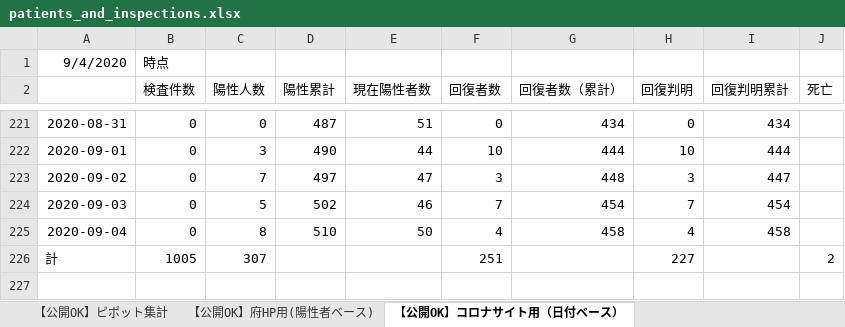
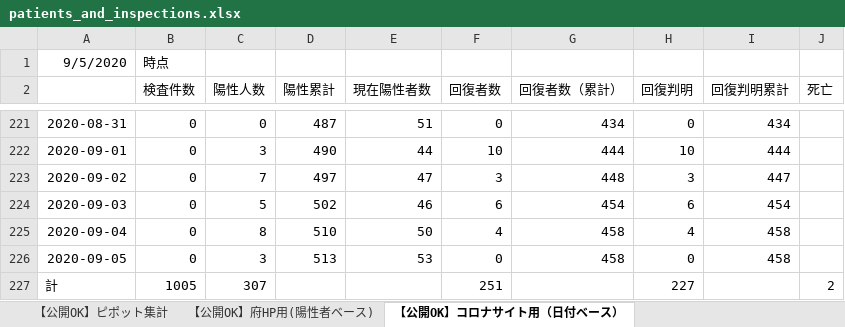
Before and after one commit to yotemuku/covid19, an Excel workbook: data/patients_and_inspections.xlsx, sheet 【公開OK】コロナサイト用（日付ベース）, drawn as a sheet; only a part is shown, gaps mark what is left out; values as stored, in another font and other column widths than the file's, no borders; the diff names each change by its address in the sheet, - before the commit and + after, or states it on an @@ line.

```diff
--- a/data/patients_and_inspections.xlsx (sheet 【公開OK】コロナサイト用（日付ベース）)
+++ b/data/patients_and_inspections.xlsx (sheet 【公開OK】コロナサイト用（日付ベース）)
-A1: 9/4/2020
+A1: 9/5/2020
-F224 (回復者数): 7
+F224 (回復者数): 6
-H224 (回復判明): 7
+H224 (回復判明): 6
+row 226: 2020-09-05 | 0 | 3 | 513 | 53 | 0 | 458 | 0 | 458
```
Also changed, not shown: sheet 【公開OK】ピポット集計, sheet 【公開OK】府HP用(陽性者ベース), 1 other file.
